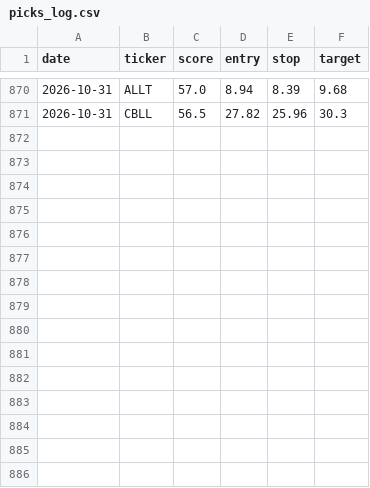
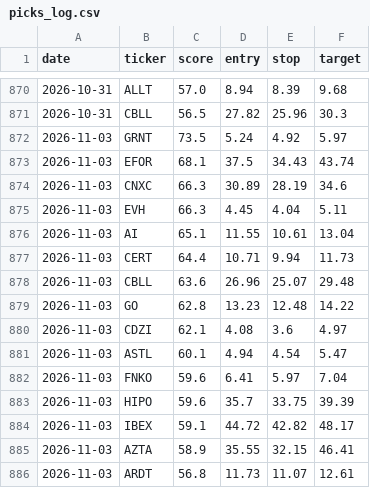
Before and after one commit to stevemtn1/Stock_scan, a CSV file: picks_log.csv, drawn as a sheet; only a part is shown, gaps mark what is left out; the diff names each change by its address in the sheet, - before the commit and + after, or states it on an @@ line.

```diff
--- a/picks_log.csv
+++ b/picks_log.csv
+row 872: 2026-11-03 | GRNT | 73.5 | 5.24 | 4.92 | 5.97
+row 873: 2026-11-03 | EFOR | 68.1 | 37.5 | 34.43 | 43.74
+row 874: 2026-11-03 | CNXC | 66.3 | 30.89 | 28.19 | 34.6
+row 875: 2026-11-03 | EVH | 66.3 | 4.45 | 4.04 | 5.11
+row 876: 2026-11-03 | AI | 65.1 | 11.55 | 10.61 | 13.04
+row 877: 2026-11-03 | CERT | 64.4 | 10.71 | 9.94 | 11.73
+row 878: 2026-11-03 | CBLL | 63.6 | 26.96 | 25.07 | 29.48
+row 879: 2026-11-03 | GO | 62.8 | 13.23 | 12.48 | 14.22
+row 880: 2026-11-03 | CDZI | 62.1 | 4.08 | 3.6 | 4.97
+row 881: 2026-11-03 | ASTL | 60.1 | 4.94 | 4.54 | 5.47
+row 882: 2026-11-03 | FNKO | 59.6 | 6.41 | 5.97 | 7.04
+row 883: 2026-11-03 | HIPO | 59.6 | 35.7 | 33.75 | 39.39
+row 884: 2026-11-03 | IBEX | 59.1 | 44.72 | 42.82 | 48.17
+row 885: 2026-11-03 | AZTA | 58.9 | 35.55 | 32.15 | 46.41
+row 886: 2026-11-03 | ARDT | 56.8 | 11.73 | 11.07 | 12.61
```
Also changed, not shown: 1 other file.
